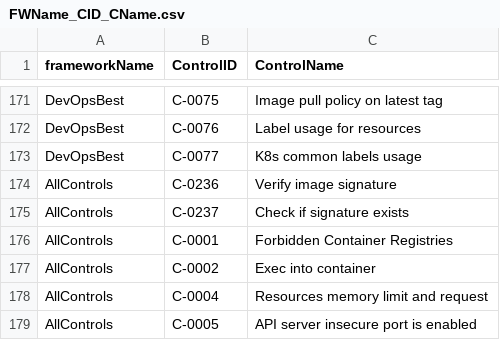
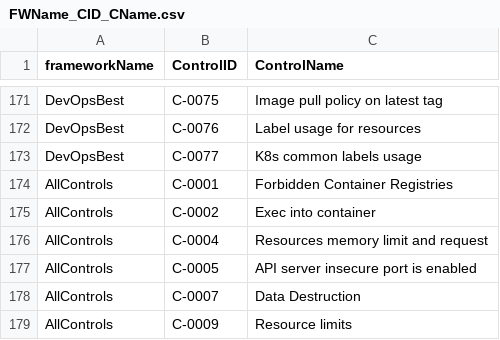
Before and after one commit to kubescape/regolibrary, a CSV file: releaseDev/FWName_CID_CName.csv, drawn as a sheet; only a part is shown, gaps mark what is left out; the shorter side is filled out with more unchanged rows.

```diff
--- a/releaseDev/FWName_CID_CName.csv
+++ b/releaseDev/FWName_CID_CName.csv
@@ -173,4 +173,2 @@ DevOpsBest,C-0076,Label usage for resources
 DevOpsBest,C-0077,K8s common labels usage
-AllControls,C-0236,Verify image signature
-AllControls,C-0237,Check if signature exists
 AllControls,C-0001,Forbidden Container Registries
```
Also changed, not shown: 2 other files.
